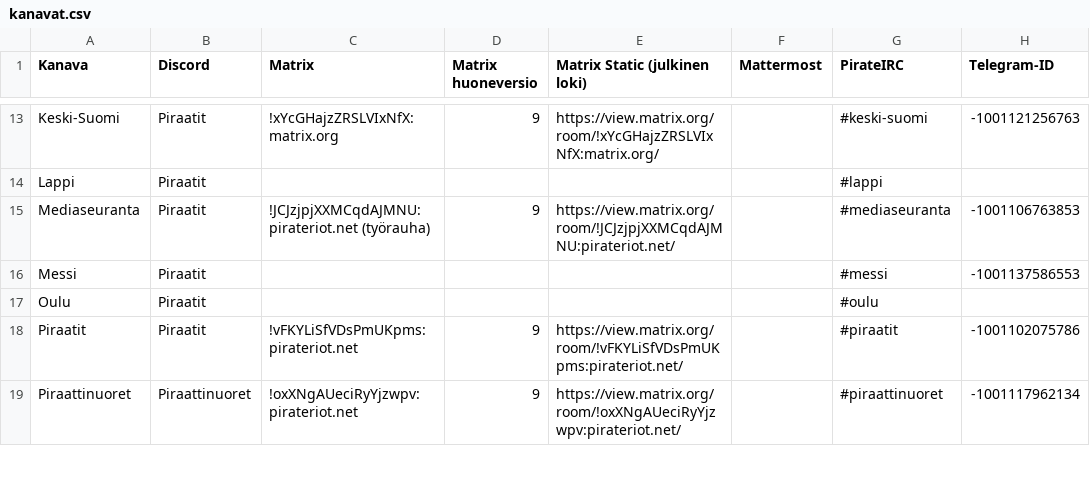
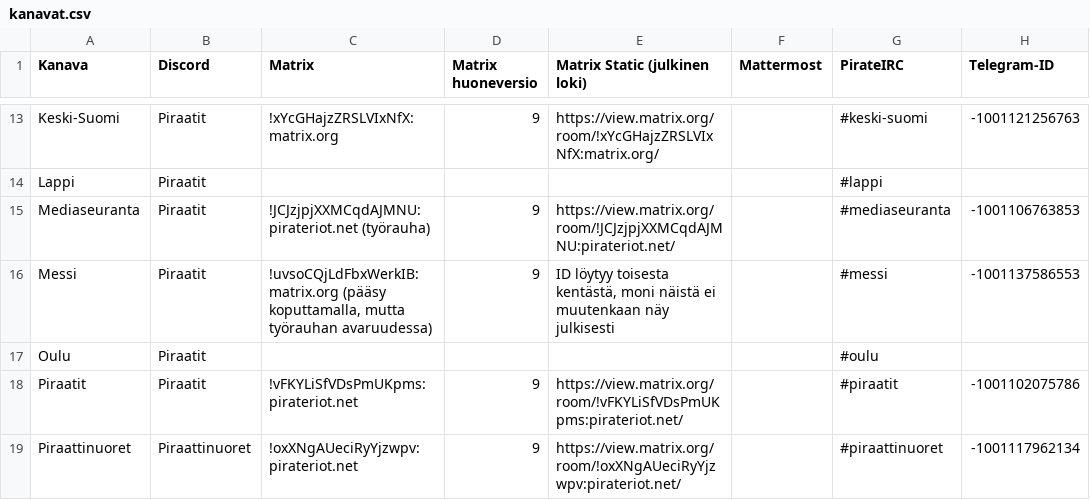
Before and after one commit to piraattipuolue/Pikaviestimet, a CSV file: kanavat.csv, drawn as a sheet; only a part is shown, gaps mark what is left out; the diff names each change by its address in the sheet, - before the commit and + after, or states it on an @@ line.

Commit message:
kanavat.csv: add Messi Matrix

```diff
--- a/kanavat.csv
+++ b/kanavat.csv
-C16 (Matrix): (empty)
+C16 (Matrix): !uvsoCQjLdFbxWerkIB:matrix.org (pääsy koputtamalla, mutta työrauhan avaruudessa)
-D16 (Matrix huoneversio): (empty)
+D16 (Matrix huoneversio): 9
-E16 (Matrix Static (julkinen loki)): (empty)
+E16 (Matrix Static (julkinen loki)): ID löytyy toisesta kentästä, moni näistä ei muutenkaan näy julkisesti
```
